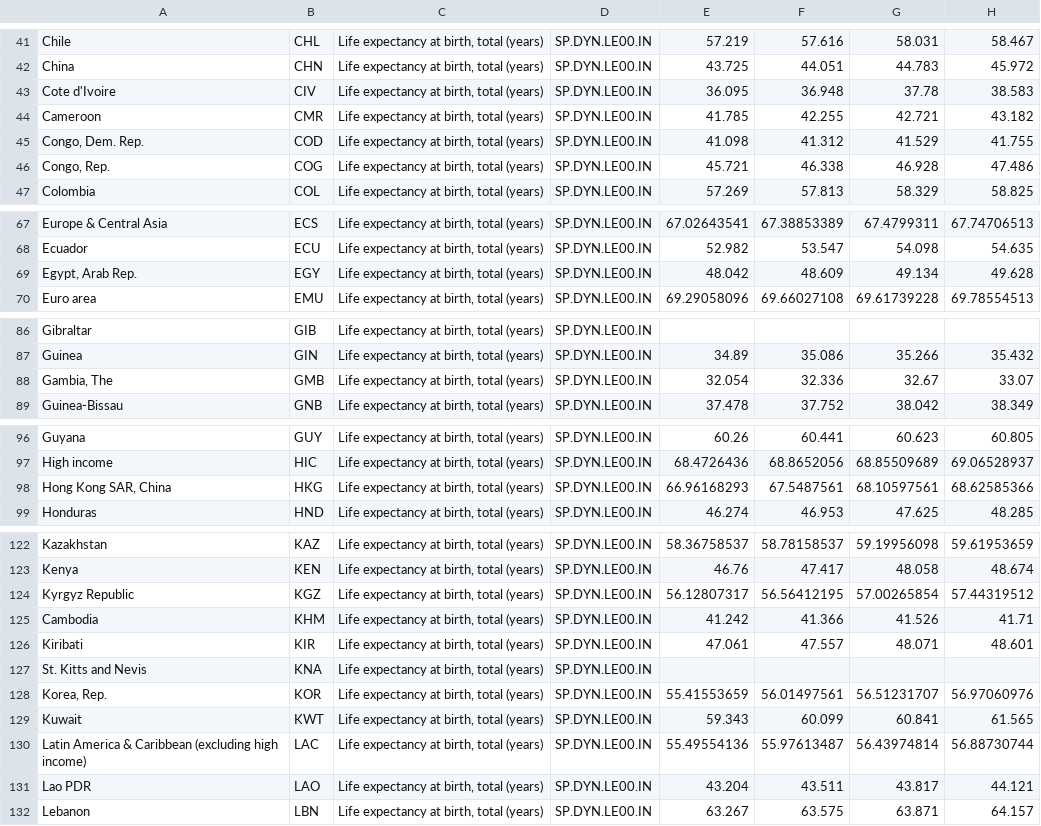
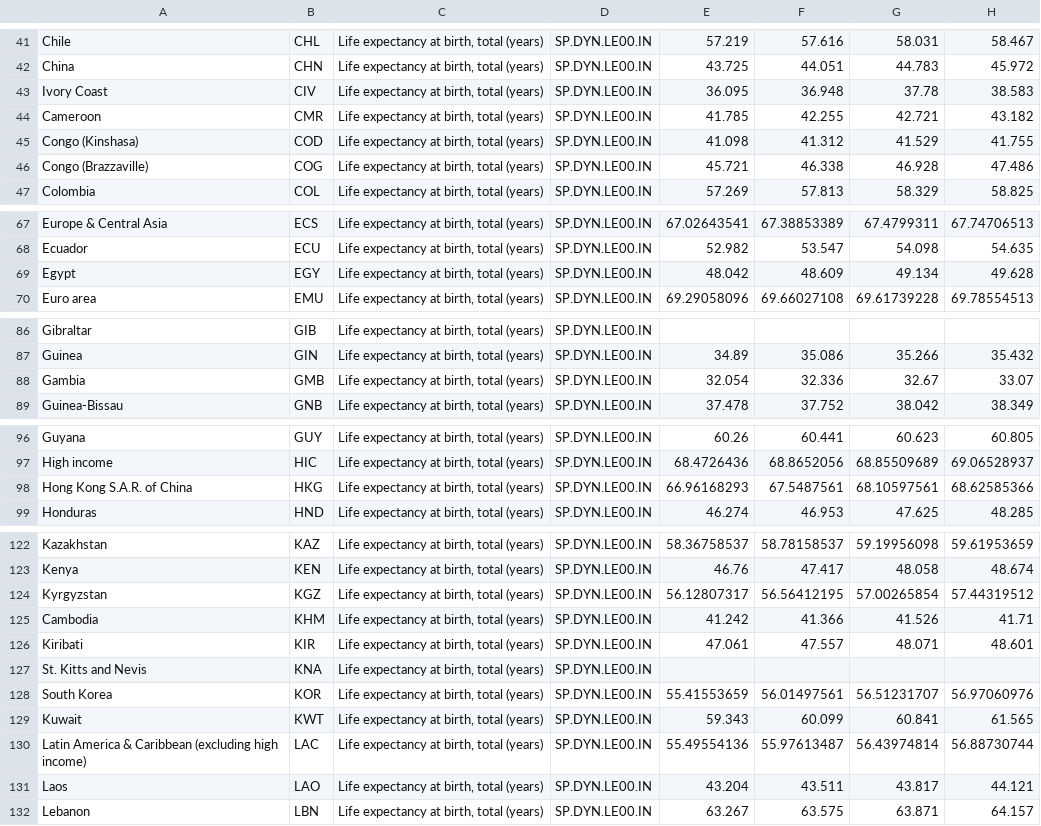
Before and after one commit to garun3/CS6242_Team_42, a CSV file: datasets/Life_Expectancy.csv, drawn as a sheet; only a part is shown, gaps mark what is left out; the diff covers the shown part only; the diff names each change by its address in the sheet, - before the commit and + after, or states it on an @@ line.

Commit message:
Fixed country names in gdp.csv & life_expectancy.csv to match

```diff
--- a/datasets/Life_Expectancy.csv
+++ b/datasets/Life_Expectancy.csv
-A43: Cote d'Ivoire
+A43: Ivory Coast
-A45: Congo, Dem. Rep.
+A45: Congo (Kinshasa)
-A46: Congo, Rep.
+A46: Congo (Brazzaville)
-A69: Egypt, Arab Rep.
+A69: Egypt
-A88: Gambia, The
+A88: Gambia
-A98: Hong Kong SAR, China
+A98: Hong Kong S.A.R. of China
-A124: Kyrgyz Republic
+A124: Kyrgyzstan
-A128: Korea, Rep.
+A128: South Korea
-A131: Lao PDR
+A131: Laos
```
Also changed, not shown: 8 edited cells elsewhere in this file, datasets/GDP1.csv, 3 other files.
